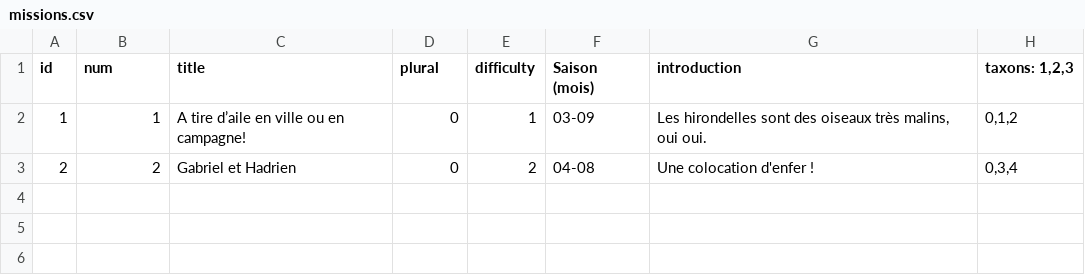
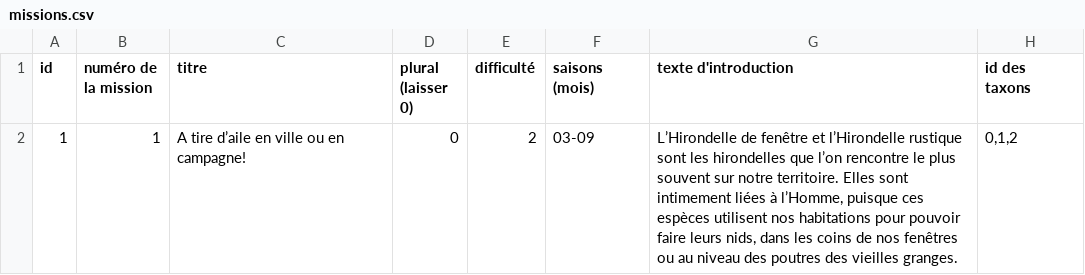
Before and after one commit to NaturalSolutions/Mission_Nature, a CSV file: noe-missions/missions.csv, drawn as a sheet.

```diff
--- a/noe-missions/missions.csv
+++ b/noe-missions/missions.csv
@@ -1,3 +1,2 @@
-id;num;title;plural;difficulty;Saison (mois);introduction;taxons: 1,2,3;;;;;
-1;1;"A tire d’aile en ville ou en campagne!";0;1;03-09;"Les hirondelles sont des oiseaux très malins, oui oui.";0,1,2;;;;;
-2;2;"Gabriel et Hadrien";0;2;04-08;"Une colocation d'enfer !";0,3,4;;;;;
+id;numéro de la mission;titre;plural (laisser 0);difficulté;saisons (mois);texte d'introduction;id des taxons
+1;1;A tire d’aile en ville ou en campagne!;0;2;03-09;L’Hirondelle de fenêtre et l’Hirondelle rustique sont les hirondelles que l’on rencontre le plus souvent sur notre territoire. Elles sont intimement liées à l’Homme, puisque ces espèces utilisent nos habitations pour pouvoir faire leurs nids, dans les coins de nos fenêtres ou au niveau des poutres des vieilles granges.;0,1,2
```
Also changed, not shown: noe-missions/taxons.csv, 30 other files.
